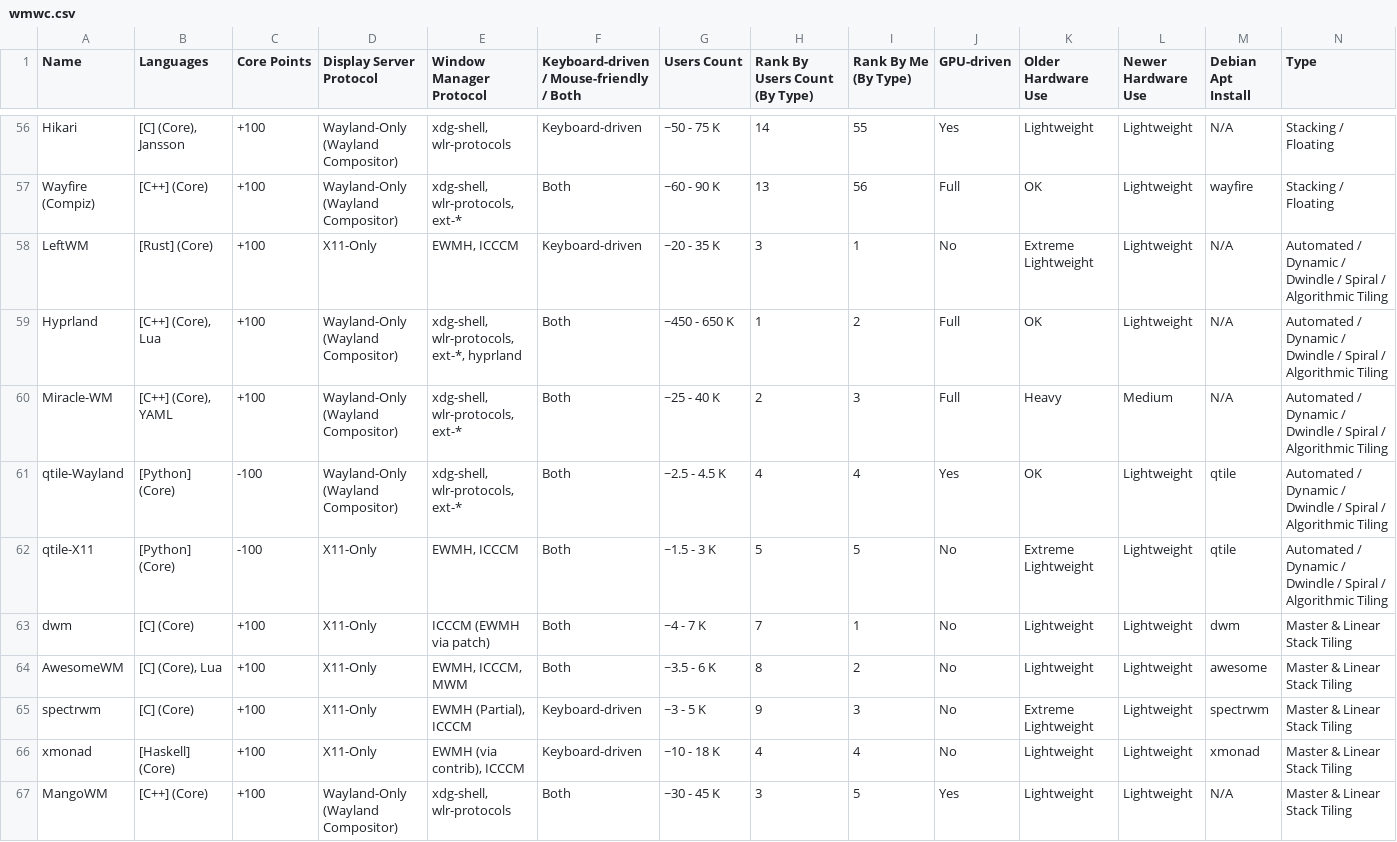
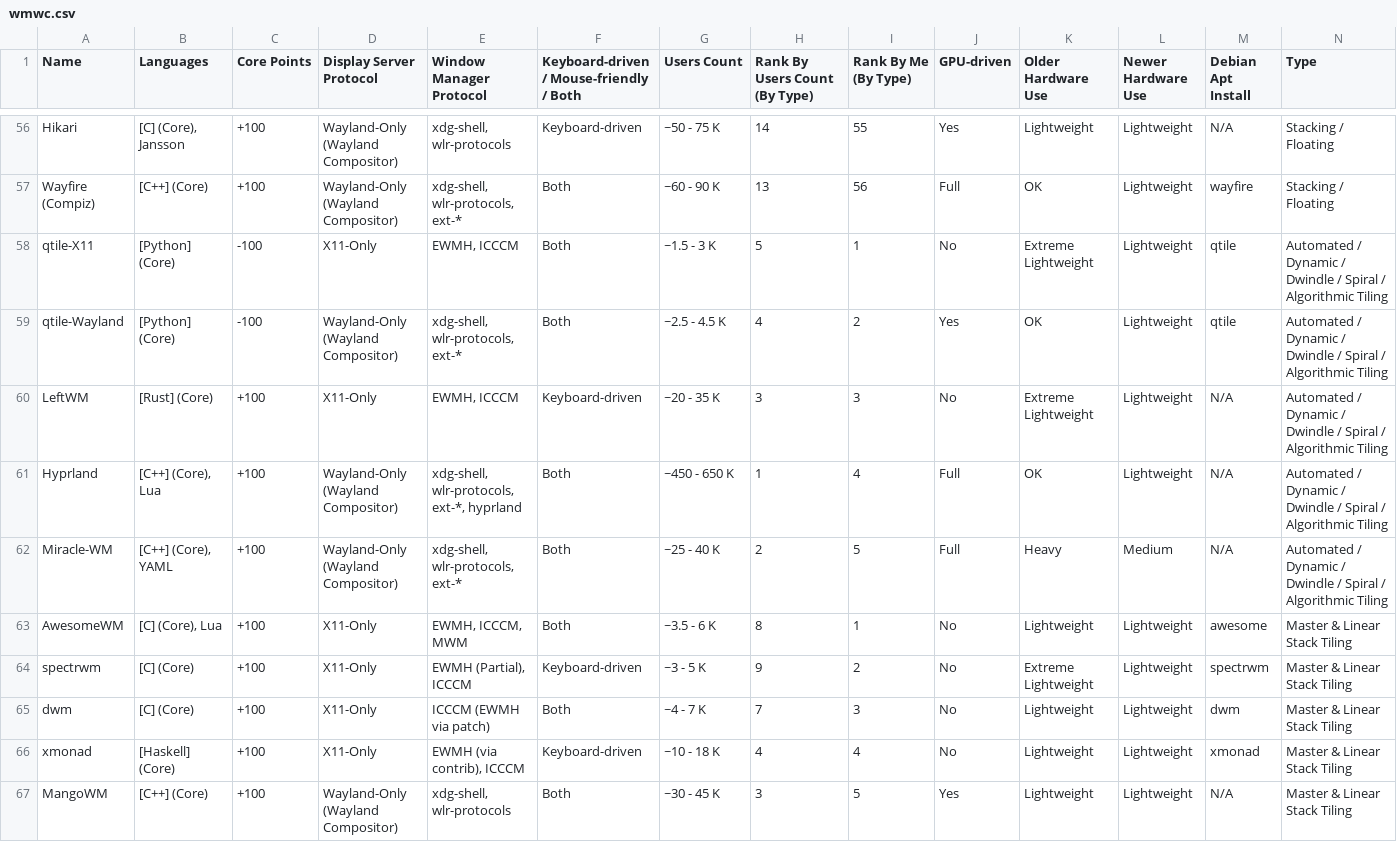
Before and after one commit to willyhorizont/linux, a CSV file: top-best-list/wmwc.csv, drawn as a sheet; only a part is shown, gaps mark what is left out; removed rows and columns are numbered as before the commit, all else as after; rows hold the shown columns only; the diff names each change by its address in the sheet, - before the commit and + after, or states it on an @@ line.

Commit message:
[Last updated: 28 Nov 2026 @ 01:30 AM][version: 0.10.10] [new] update notes, add launcher.csv, add terminal-emulator.csv, wmwc.csv;
[working on]
-- replace wmctrl -d to xprop -root _NET_DESKTOP_NAMES --;
-- rename wmctrl-lxcapg.sh to wmctrl-lxpcapg.sh, update wmctrl -l -x -G to wmctrl -l -x -p -G --;

[TODO #1]
create rofi tile-cur-win.sh;
create rofi Windows Notification Area or System Tray / Mac Menu Bar Extras or Status Menus / Linux Status Notifier Area or System Tray;

[TODO #2]
add rofi grid for Windows Start Menu / Mac Launchpad;
try skippy-xd for Windows Task View / Mac Mission Control;
dvd screensaver;
try panel with signal support, IPC?;

[TODO #3]
check *openbox*.sh, remove openbox part if not related;
rename script to job*, kb*, indic*, to match indic*, tui*;
remove separate config and move it to the code instead;
cleanup dev/*
cleanup *i3*

```diff
--- a/top-best-list/wmwc.csv
+++ b/top-best-list/wmwc.csv
+row 58: qtile-X11 | [Python] (Core) | -100 | X11-Only | EWMH, ICCCM | Both | ~1.5 - 3 K | 5 | 1 | No | Extreme Lightweight | Lightweight | qtile | Automated / Dynamic / Dwindle / Spiral / Algorithmic Tiling
+row 59: qtile-Wayland | [Python] (Core) | -100 | Wayland-Only (Wayland Compositor) | xdg-shell, wlr-protocols, ext-* | Both | ~2.5 - 4.5 K | 4 | 2 | Yes | OK | Lightweight | qtile | Automated / Dynamic / Dwindle / Spiral / Algorithmic Tiling
-I60 (Rank By Me (By Type)): 1
+I60 (Rank By Me (By Type)): 3
-I61 (Rank By Me (By Type)): 2
+I61 (Rank By Me (By Type)): 4
-I62 (Rank By Me (By Type)): 3
+I62 (Rank By Me (By Type)): 5
-row 61: qtile-Wayland | [Python] (Core) | -100 | Wayland-Only (Wayland Compositor) | xdg-shell, wlr-protocols, ext-* | Both | ~2.5 - 4.5 K | 4 | 4 | Yes | OK | Lightweight | qtile | Automated / Dynamic / Dwindle / Spiral / Algorithmic Tiling
-row 62: qtile-X11 | [Python] (Core) | -100 | X11-Only | EWMH, ICCCM | Both | ~1.5 - 3 K | 5 | 5 | No | Extreme Lightweight | Lightweight | qtile | Automated / Dynamic / Dwindle / Spiral / Algorithmic Tiling
-row 63: dwm | [C] (Core) | +100 | X11-Only | ICCCM (EWMH via patch) | Both | ~4 - 7 K | 7 | 1 | No | Lightweight | Lightweight | dwm | Master & Linear Stack Tiling
-I63 (Rank By Me (By Type)): 2
+I63 (Rank By Me (By Type)): 1
-I64 (Rank By Me (By Type)): 3
+I64 (Rank By Me (By Type)): 2
+row 65: dwm | [C] (Core) | +100 | X11-Only | ICCCM (EWMH via patch) | Both | ~4 - 7 K | 7 | 3 | No | Lightweight | Lightweight | dwm | Master & Linear Stack Tiling
```
Also changed, not shown: 4 other files.
